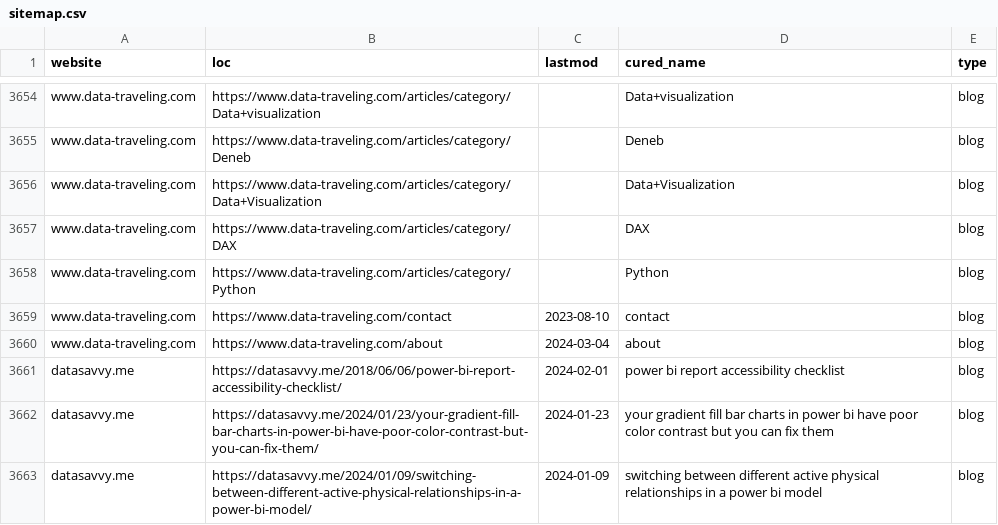
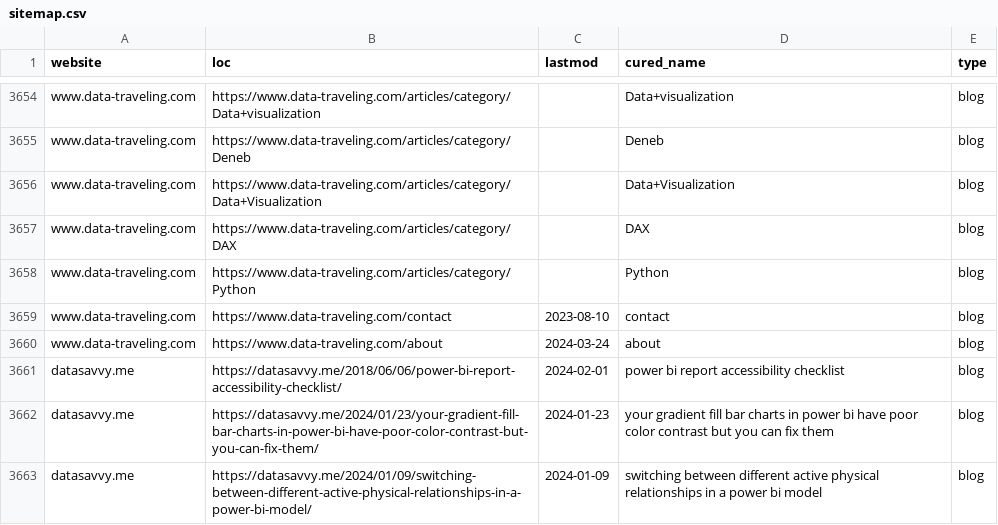
Before and after one commit to julian-passebecq/newsai_blue_scripts, a CSV file: newsai_script-main/data/sitemap.csv, drawn as a sheet; only a part is shown, gaps mark what is left out; the diff covers the shown part only.

```diff
--- a/newsai_script-main/data/sitemap.csv
+++ b/newsai_script-main/data/sitemap.csv
@@ -3659,3 +3659,3 @@ www.data-traveling.com,https://www.data-traveling.com/articles/category/Python,,
 www.data-traveling.com,https://www.data-traveling.com/contact,2023-08-10,contact,blog
-www.data-traveling.com,https://www.data-traveling.com/about,2024-03-04,about,blog
+www.data-traveling.com,https://www.data-traveling.com/about,2024-03-24,about,blog
 datasavvy.me,https://datasavvy.me/2018/06/06/power-bi-report-accessibility-checklist/,2024-02-01,power bi report accessibility checklist,blog
```
Also changed, not shown: 5 added rows, 14 removed rows and 2 edited cells elsewhere in this file.
